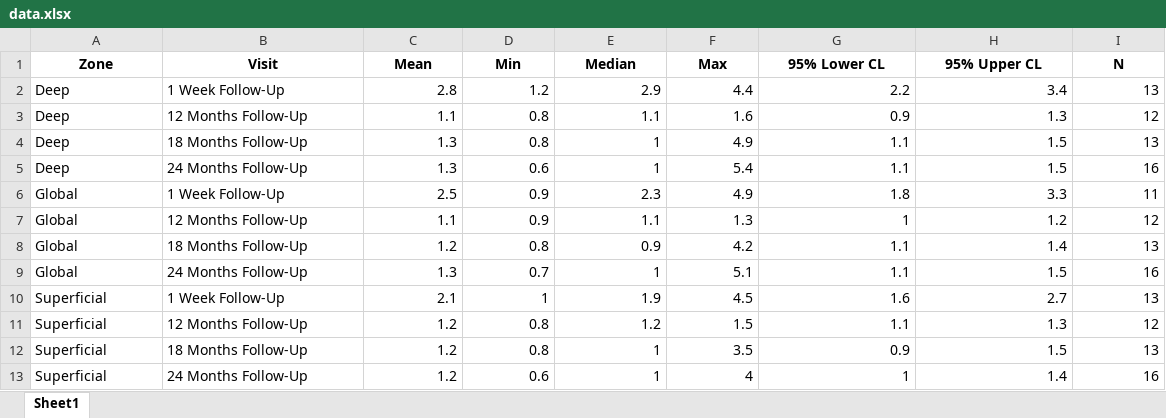
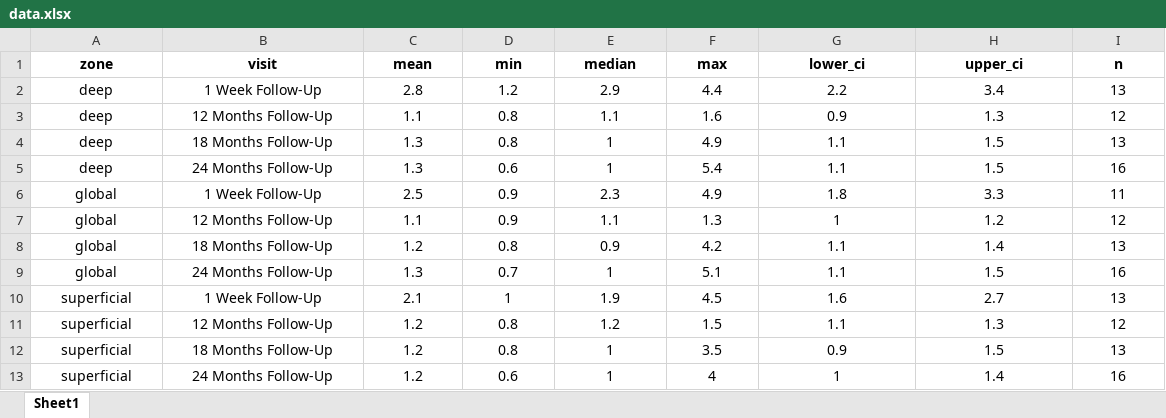
Before and after one commit to fabiothon/T2-Index-Evaluation, an Excel workbook: data.xlsx, sheet Sheet1, drawn as a sheet; values as stored, in another font and other column widths than the file's, no borders; removed rows and columns are numbered as before the commit, all else as after; the diff names each change by its address in the sheet, - before the commit and + after, or states it on an @@ line.

Commit message:
Update data.xlsx, main.py and README

```diff
--- a/data.xlsx (sheet Sheet1)
+++ b/data.xlsx (sheet Sheet1)
-row 1: Zone | Visit | Mean | Min | Median | Max | 95% Lower CL | 95% Upper CL | N
+row 1: zone | visit | mean | min | median | max | lower_ci | upper_ci | n
-A2:A5: Deep
+A2:A5: deep
-A2:B13 alignment: left
+A2:B13 alignment: center
-C2:I13 alignment: right
+C2:I13 alignment: center
-A6:A9: Global
+A6:A9: global
-A10:A13: Superficial
+A10:A13: superficial
```
Also changed, not shown: 2 other files.
